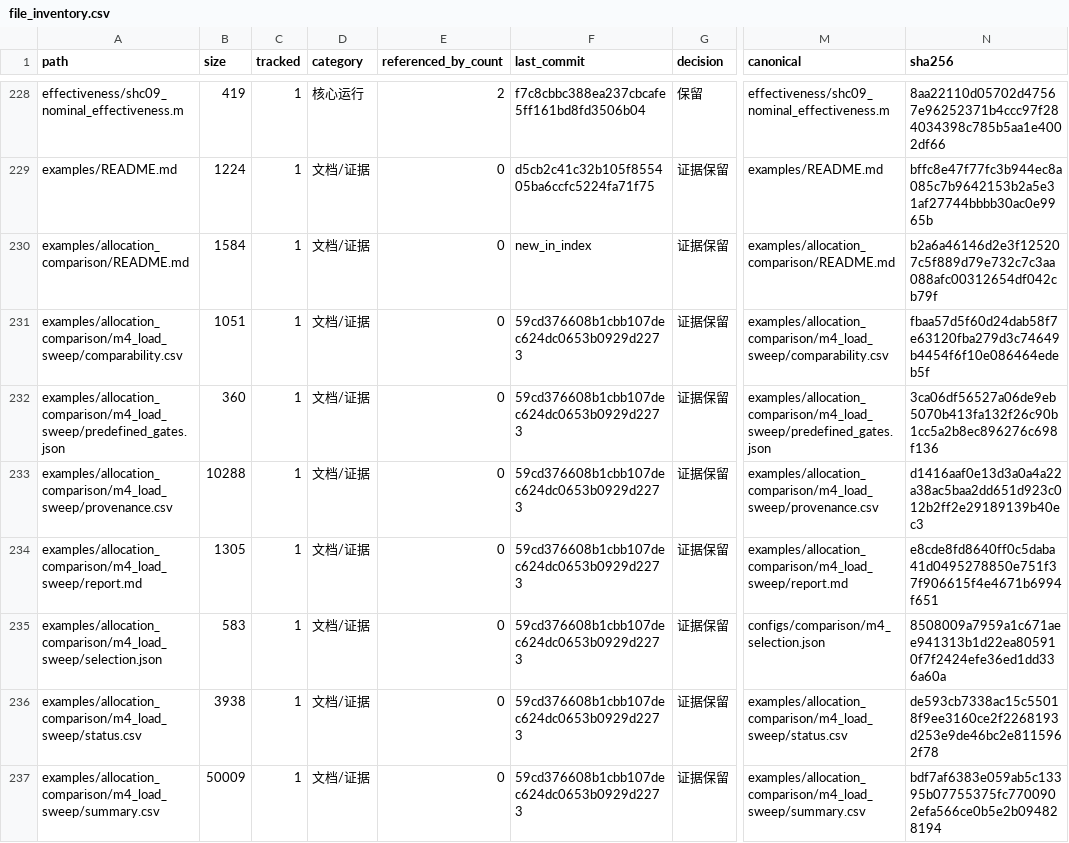
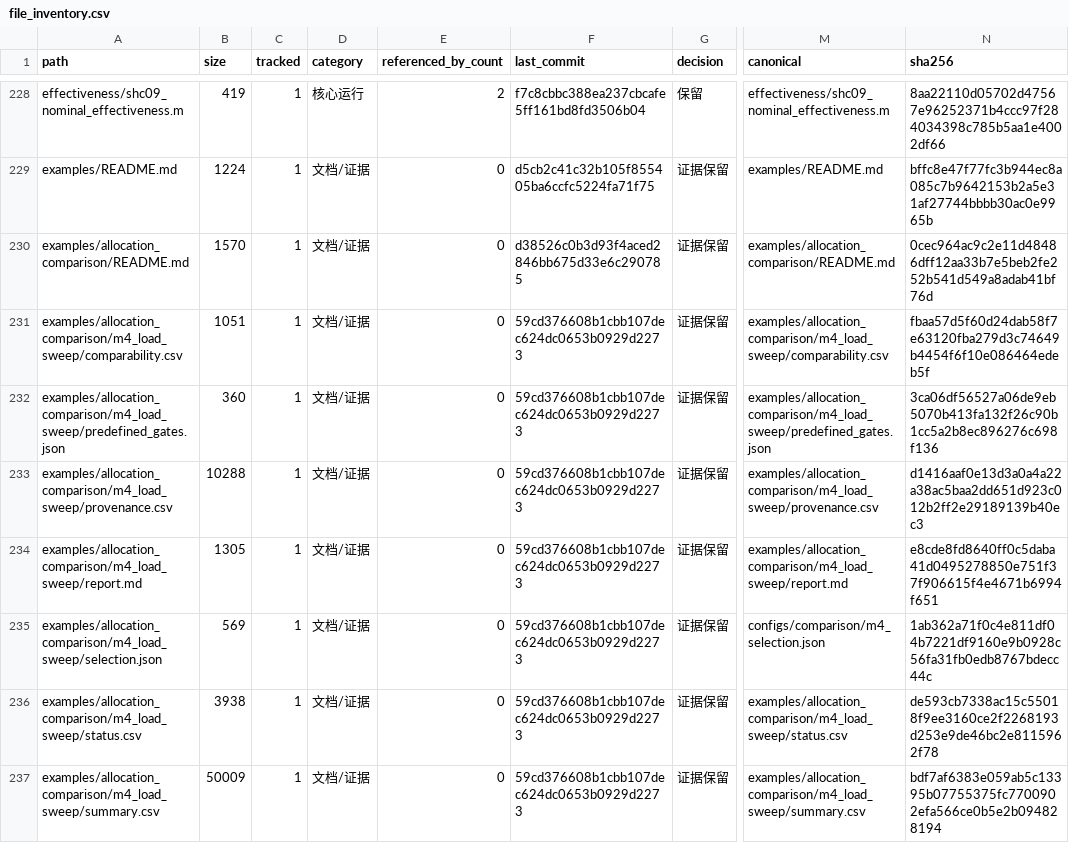
Before and after one commit to tangqingxi/Ducted-Fan-SHC09-matlab, a CSV file: docs/file_inventory.csv, drawn as a sheet; only a part is shown, gaps mark what is left out; the diff covers the shown part only; the diff names each change by its address in the sheet, - before the commit and + after, or states it on an @@ line.

```diff
--- a/docs/file_inventory.csv
+++ b/docs/file_inventory.csv
-B230 (size): 1584
+B230 (size): 1570
-F230 (last_commit): new_in_index
+F230 (last_commit): d38526c0b3d93f4aced2846bb675d33e6c290785
-N230 (sha256): b2a6a46146d2e3f125207c5f889d79e732c7c3aa088afc00312654df042cb79f
+N230 (sha256): 0cec964ac9c2e11d48486dff12aa33b7e5beb2fe252b541d549a8adab41bf76d
-B235 (size): 583
+B235 (size): 569
-N235 (sha256): 8508009a7959a1c671aee941313b1d22ea805910f7f2424efe36ed1dd336a60a
+N235 (sha256): 1ab362a71f0c4e811df04b7221df9160e9b0928c56fa31fb0edb8767bdecc44c
```
Also changed, not shown: 86 edited cells elsewhere in this file, docs/file_category_summary.csv, docs/file_duplicates.csv, 5 other files.
